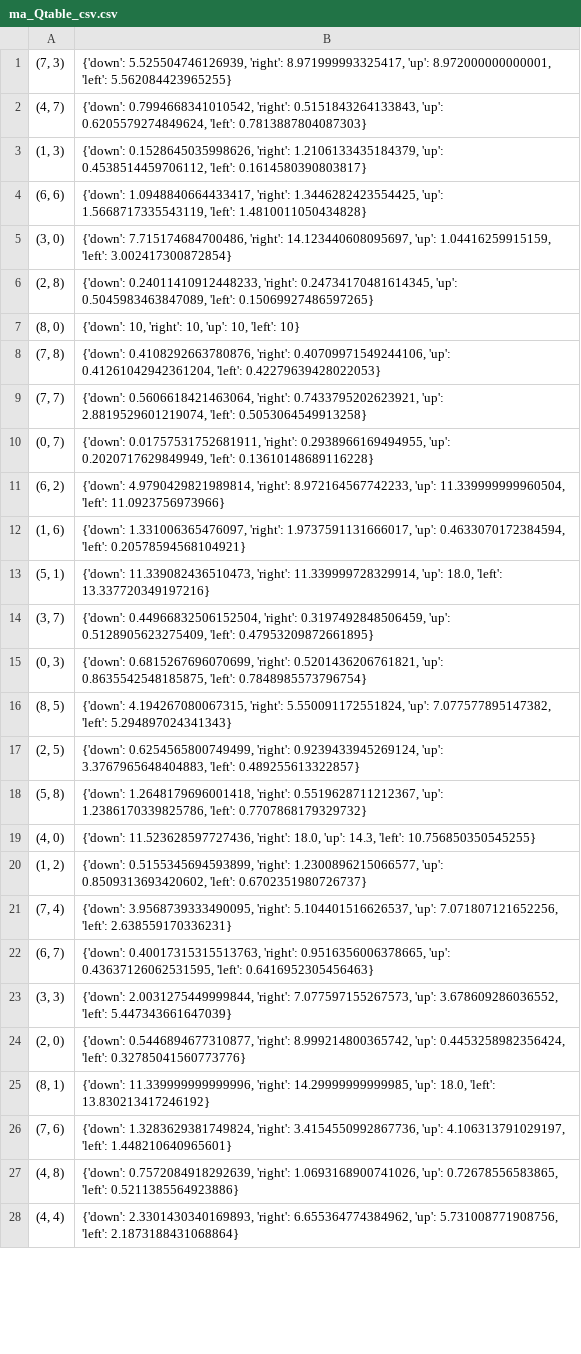
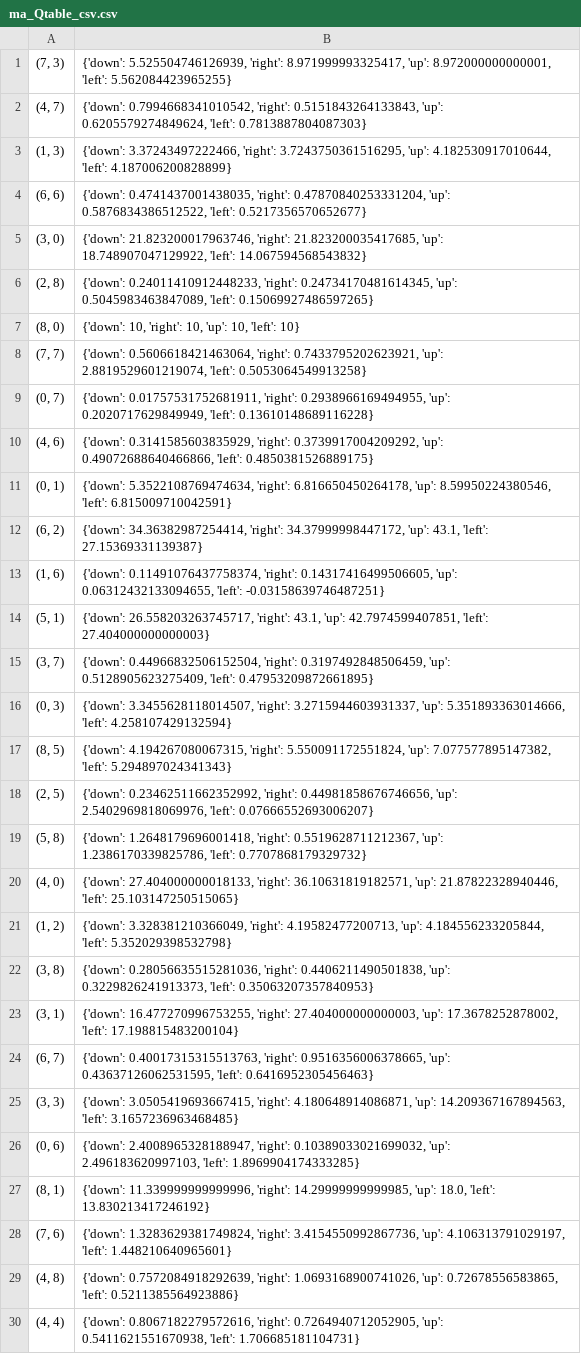
Before and after one commit to praseedm/Reinforcement_Learning, a CSV file: ma_Qtable_csv.csv, drawn as a sheet; only a part is shown; the diff covers the shown part only.

```diff
--- a/ma_Qtable_csv.csv
+++ b/ma_Qtable_csv.csv
@@ -2,24 +2,26 @@
 "(4, 7)","{'down': 0.7994668341010542, 'right': 0.5151843264133843, 'up': 0.6205579274849624, 'left': 0.7813887804087303}"
-"(1, 3)","{'down': 0.1528645035998626, 'right': 1.2106133435184379, 'up': 0.4538514459706112, 'left': 0.1614580390803817}"
-"(6, 6)","{'down': 1.0948840664433417, 'right': 1.3446282423554425, 'up': 1.5668717335543119, 'left': 1.4810011050434828}"
-"(3, 0)","{'down': 7.715174684700486, 'right': 14.123440608095697, 'up': 1.04416259915159, 'left': 3.002417300872854}"
+"(1, 3)","{'down': 3.37243497222466, 'right': 3.7243750361516295, 'up': 4.182530917010644, 'left': 4.187006200828899}"
+"(6, 6)","{'down': 0.4741437001438035, 'right': 0.47870840253331204, 'up': 0.5876834386512522, 'left': 0.5217356570652677}"
+"(3, 0)","{'down': 21.823200017963746, 'right': 21.823200035417685, 'up': 18.748907047129922, 'left': 14.067594568543832}"
 "(2, 8)","{'down': 0.24011410912448233, 'right': 0.24734170481614345, 'up': 0.5045983463847089, 'left': 0.15069927486597265}"
 "(8, 0)","{'down': 10, 'right': 10, 'up': 10, 'left': 10}"
-"(7, 8)","{'down': 0.4108292663780876, 'right': 0.40709971549244106, 'up': 0.41261042942361204, 'left': 0.42279639428022053}"
 "(7, 7)","{'down': 0.5606618421463064, 'right': 0.7433795202623921, 'up': 2.8819529601219074, 'left': 0.5053064549913258}"
 "(0, 7)","{'down': 0.01757531752681911, 'right': 0.2938966169494955, 'up': 0.2020717629849949, 'left': 0.13610148689116228}"
-"(6, 2)","{'down': 4.9790429821989814, 'right': 8.972164567742233, 'up': 11.339999999960504, 'left': 11.0923756973966}"
-"(1, 6)","{'down': 1.331006365476097, 'right': 1.9737591131666017, 'up': 0.4633070172384594, 'left': 0.20578594568104921}"
-"(5, 1)","{'down': 11.339082436510473, 'right': 11.339999728329914, 'up': 18.0, 'left': 13.337720349197216}"
+"(4, 6)","{'down': 0.3141585603835929, 'right': 0.3739917004209292, 'up': 0.49072688640466866, 'left': 0.4850381526889175}"
+"(0, 1)","{'down': 5.3522108769474634, 'right': 6.816650450264178, 'up': 8.59950224380546, 'left': 6.815009710042591}"
+"(6, 2)","{'down': 34.36382987254414, 'right': 34.37999998447172, 'up': 43.1, 'left': 27.15369331139387}"
+"(1, 6)","{'down': 0.11491076437758374, 'right': 0.14317416499506605, 'up': 0.06312432133094655, 'left': -0.03158639746487251}"
+"(5, 1)","{'down': 26.558203263745717, 'right': 43.1, 'up': 42.7974599407851, 'left': 27.404000000000003}"
 "(3, 7)","{'down': 0.44966832506152504, 'right': 0.3197492848506459, 'up': 0.5128905623275409, 'left': 0.47953209872661895}"
-"(0, 3)","{'down': 0.6815267696070699, 'right': 0.5201436206761821, 'up': 0.8635542548185875, 'left': 0.7848985573796754}"
+"(0, 3)","{'down': 3.3455628118014507, 'right': 3.2715944603931337, 'up': 5.351893363014666, 'left': 4.258107429132594}"
 "(8, 5)","{'down': 4.194267080067315, 'right': 5.550091172551824, 'up': 7.077577895147382, 'left': 5.294897024341343}"
-"(2, 5)","{'down': 0.6254565800749499, 'right': 0.9239433945269124, 'up': 3.3767965648404883, 'left': 0.489255613322857}"
+"(2, 5)","{'down': 0.23462511662352992, 'right': 0.44981858676746656, 'up': 2.5402969818069976, 'left': 0.07666552693006207}"
 "(5, 8)","{'down': 1.2648179696001418, 'right': 0.5519628711212367, 'up': 1.2386170339825786, 'left': 0.7707868179329732}"
-"(4, 0)","{'down': 11.523628597727436, 'right': 18.0, 'up': 14.3, 'left': 10.756850350545255}"
-"(1, 2)","{'down': 0.5155345694593899, 'right': 1.2300896215066577, 'up': 0.8509313693420602, 'left': 0.6702351980726737}"
-"(7, 4)","{'down': 3.9568739333490095, 'right': 5.104401516626537, 'up': 7.071807121652256, 'left': 2.638559170336231}"
+"(4, 0)","{'down': 27.404000000018133, 'right': 36.10631819182571, 'up': 21.87822328940446, 'left': 25.103147250515065}"
+"(1, 2)","{'down': 3.328381210366049, 'right': 4.19582477200713, 'up': 4.184556233205844, 'left': 5.352029398532798}"
+"(3, 8)","{'down': 0.28056635515281036, 'right': 0.4406211490501838, 'up': 0.3229826241913373, 'left': 0.35063207357840953}"
+"(3, 1)","{'down': 16.477270996753255, 'right': 27.404000000000003, 'up': 17.3678252878002, 'left': 17.198815483200104}"
 "(6, 7)","{'down': 0.40017315315513763, 'right': 0.9516356006378665, 'up': 0.43637126062531595, 'left': 0.6416952305456463}"
-"(3, 3)","{'down': 2.0031275449999844, 'right': 7.077597155267573, 'up': 3.678609286036552, 'left': 5.447343661647039}"
-"(2, 0)","{'down': 0.5446894677310877, 'right': 8.999214800365742, 'up': 0.4453258982356424, 'left': 0.32785041560773776}"
+"(3, 3)","{'down': 3.0505419693667415, 'right': 4.180648914086871, 'up': 14.209367167894563, 'left': 3.1657236963468485}"
+"(0, 6)","{'down': 2.4008965328188947, 'right': 0.10389033021699032, 'up': 2.496183620997103, 'left': 1.8969904174333285}"
 "(8, 1)","{'down': 11.339999999999996, 'right': 14.29999999999985, 'up': 18.0, 'left': 13.830213417246192}"
@@ -27,2 +29,2 @@
 "(4, 8)","{'down': 0.7572084918292639, 'right': 1.0693168900741026, 'up': 0.72678556583865, 'left': 0.5211385564923886}"
-"(4, 4)","{'down': 2.3301430340169893, 'right': 6.655364774384962, 'up': 5.731008771908756, 'left': 2.1873188431068864}"
+"(4, 4)","{'down': 0.8067182279572616, 'right': 0.7264940712052905, 'up': 0.5411621551670938, 'left': 1.706685181104731}"
```
Also changed, not shown: 14 added rows, 16 removed rows, 7 moved rows and 24 edited cells elsewhere in this file, dict_2.csv, 8 other files.
